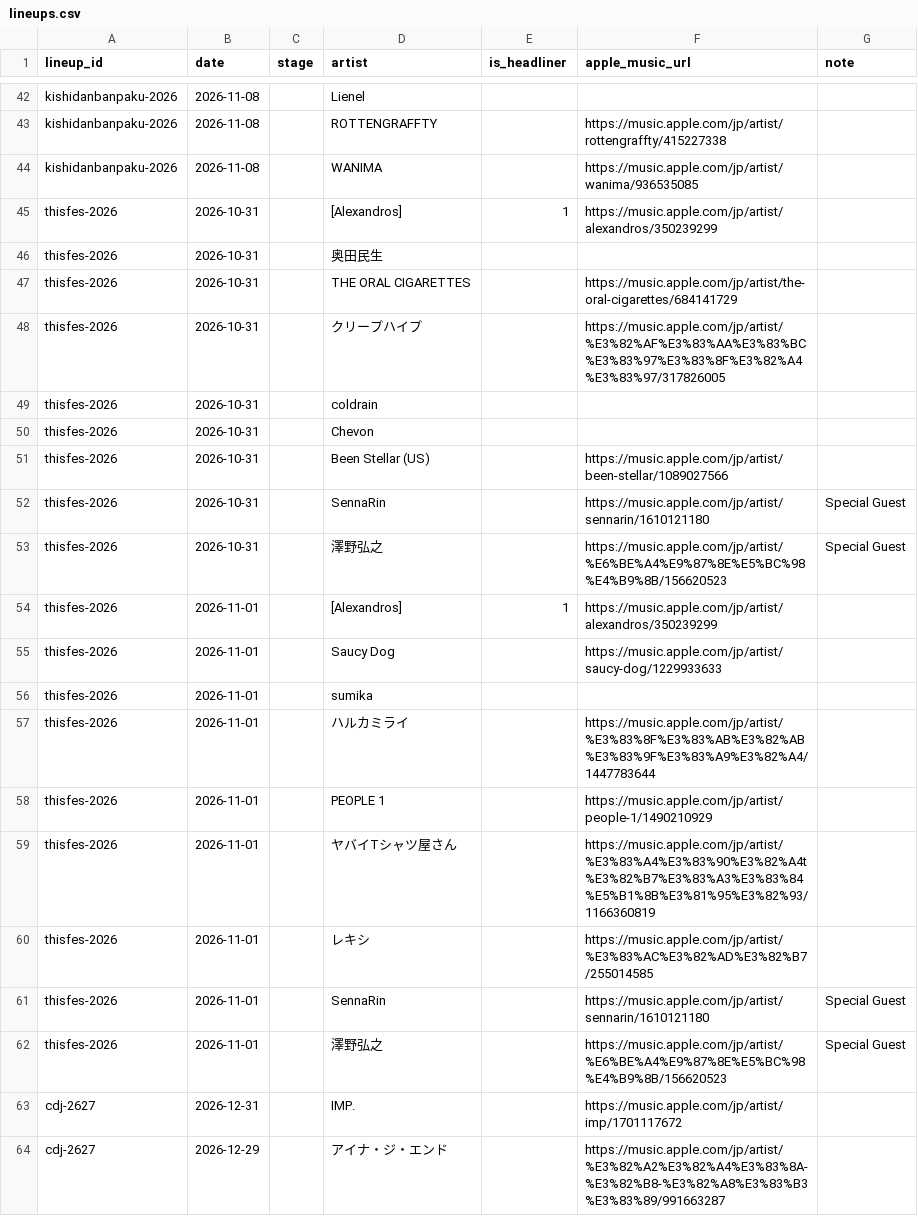
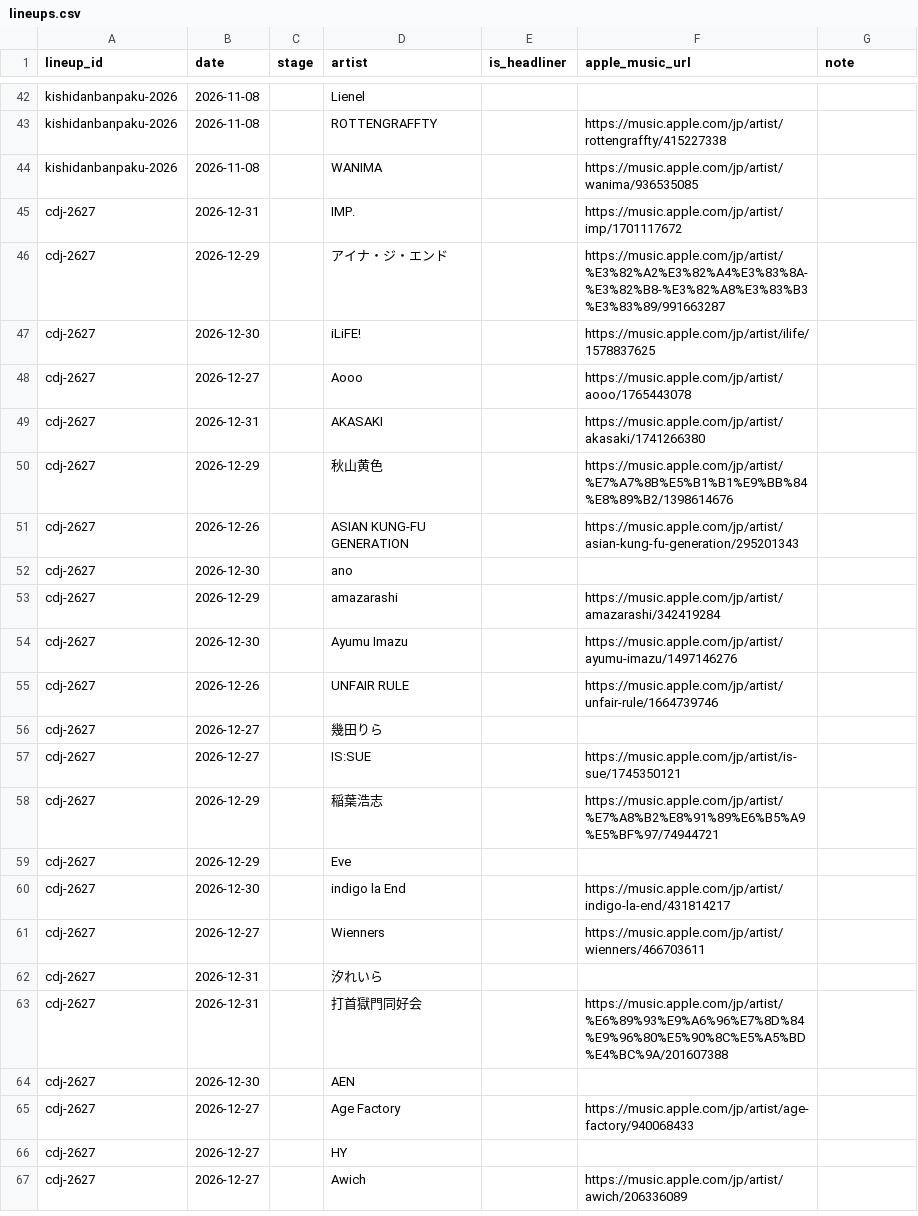
Before and after one commit to the-ready/player-one, a CSV file: data/lineups.csv, drawn as a sheet; only a part is shown, gaps mark what is left out; the shorter side is filled out with more unchanged rows; the diff names each change by its address in the sheet, - before the commit and + after, or states it on an @@ line.

```diff
--- a/data/lineups.csv
+++ b/data/lineups.csv
-row 45: thisfes-2026 | 2026-10-31 |  | [Alexandros] | 1 | https://music.apple.com/jp/artist/alexandros/350239299
-row 46: thisfes-2026 | 2026-10-31 |  | 奥田民生
-row 47: thisfes-2026 | 2026-10-31 |  | THE ORAL CIGARETTES |  | https://music.apple.com/jp/artist/the-oral-cigarettes/684141729
-row 48: thisfes-2026 | 2026-10-31 |  | クリープハイプ |  | https://music.apple.com/jp/artist/%E3%82%AF%E3%83%AA%E3%83%BC%E3%83%97%E3%83%8F%E3%82%A4%E3%83%97/317826005
-row 49: thisfes-2026 | 2026-10-31 |  | coldrain
-row 50: thisfes-2026 | 2026-10-31 |  | Chevon
-row 51: thisfes-2026 | 2026-10-31 |  | Been Stellar (US) |  | https://music.apple.com/jp/artist/been-stellar/1089027566
-row 52: thisfes-2026 | 2026-10-31 |  | SennaRin |  | https://music.apple.com/jp/artist/sennarin/1610121180 | Special Guest
-row 53: thisfes-2026 | 2026-10-31 |  | 澤野弘之 |  | https://music.apple.com/jp/artist/%E6%BE%A4%E9%87%8E%E5%BC%98%E4%B9%8B/156620523 | Special Guest
-row 54: thisfes-2026 | 2026-11-01 |  | [Alexandros] | 1 | https://music.apple.com/jp/artist/alexandros/350239299
-row 55: thisfes-2026 | 2026-11-01 |  | Saucy Dog |  | https://music.apple.com/jp/artist/saucy-dog/1229933633
-row 56: thisfes-2026 | 2026-11-01 |  | sumika
-row 57: thisfes-2026 | 2026-11-01 |  | ハルカミライ |  | https://music.apple.com/jp/artist/%E3%83%8F%E3%83%AB%E3%82%AB%E3%83%9F%E3%83%A9%E3%82%A4/1447783644
-row 58: thisfes-2026 | 2026-11-01 |  | PEOPLE 1 |  | https://music.apple.com/jp/artist/people-1/1490210929
-row 59: thisfes-2026 | 2026-11-01 |  | ヤバイTシャツ屋さん |  | https://music.apple.com/jp/artist/%E3%83%A4%E3%83%90%E3%82%A4t%E3%82%B7%E3%83%A3%E3%83%84%E5%B1%8B%E3%81%95%E3%82%93/1166360819
-row 60: thisfes-2026 | 2026-11-01 |  | レキシ |  | https://music.apple.com/jp/artist/%E3%83%AC%E3%82%AD%E3%82%B7/255014585
-row 61: thisfes-2026 | 2026-11-01 |  | SennaRin |  | https://music.apple.com/jp/artist/sennarin/1610121180 | Special Guest
-row 62: thisfes-2026 | 2026-11-01 |  | 澤野弘之 |  | https://music.apple.com/jp/artist/%E6%BE%A4%E9%87%8E%E5%BC%98%E4%B9%8B/156620523 | Special Guest
```
Also changed, not shown: data/spots.csv, 3 other files.
